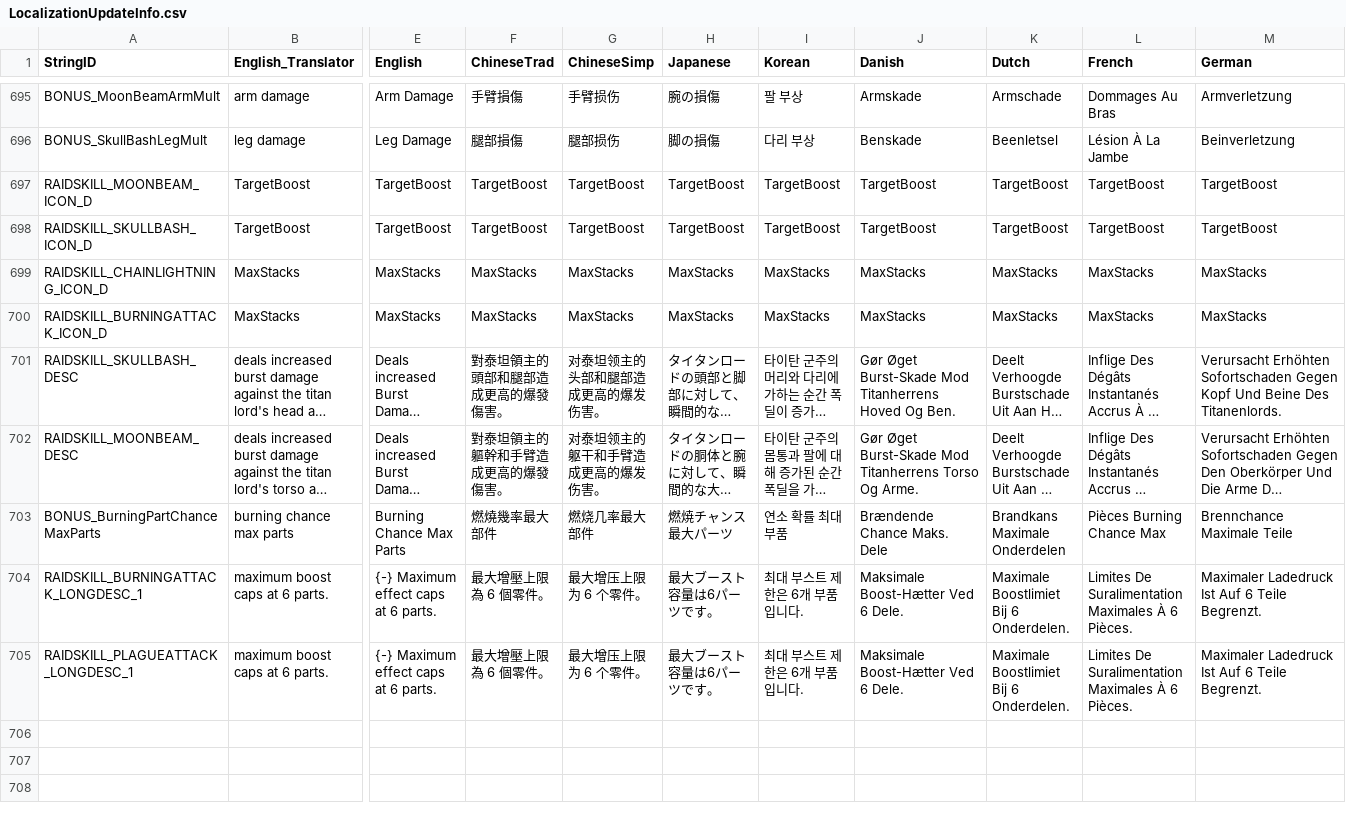
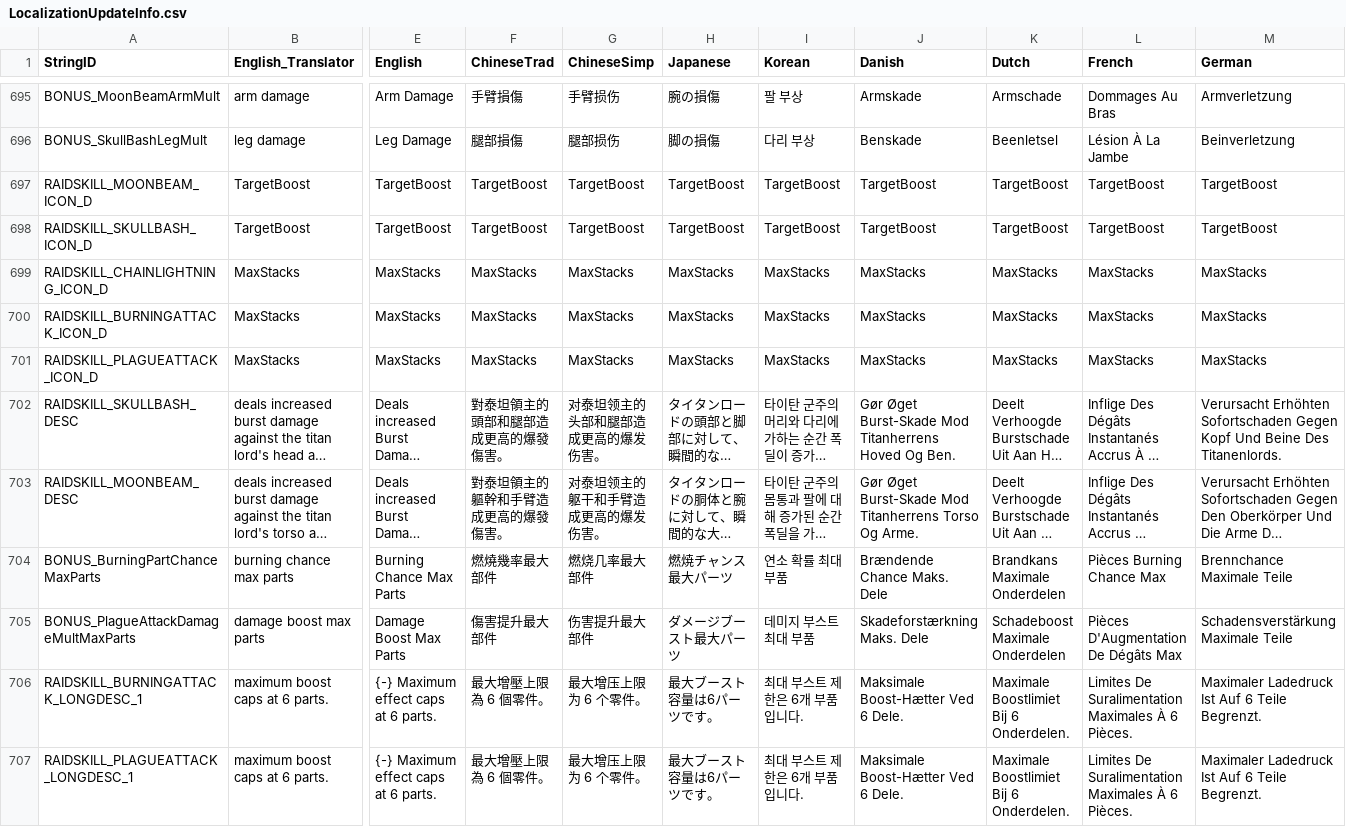
Before and after one commit to rawrzcookie/TT2_CSV, a CSV file: csv/LocalizationUpdateInfo.csv, drawn as a sheet; only a part is shown, gaps mark what is left out; long unchanged cells end in …; rows hold the shown columns only; the diff names each change by its address in the sheet, - before the commit and + after, or states it on an @@ line.

```diff
--- a/csv/LocalizationUpdateInfo.csv
+++ b/csv/LocalizationUpdateInfo.csv
+row 701: RAIDSKILL_PLAGUEATTACK_ICON_D | MaxStacks | MaxStacks | MaxStacks | MaxStacks | MaxStacks | MaxStacks | MaxStacks | MaxStacks | MaxStacks | MaxStacks
+row 705: BONUS_PlagueAttackDamageMultMaxParts | damage boost max parts | Damage Boost Max Parts | 傷害提升最大部件 | 伤害提升最大部件 | ダメージブースト最大パーツ | 데미지 부스트 최대 부품 | Skadeforstærkning Maks. Dele | Schadeboost Maximale Onderdelen | Pièces D'Augmentation De Dégâts Max | Schadensverstärkung Maximale Teile
```
Also changed, not shown: csv/BonusInfo.csv.
